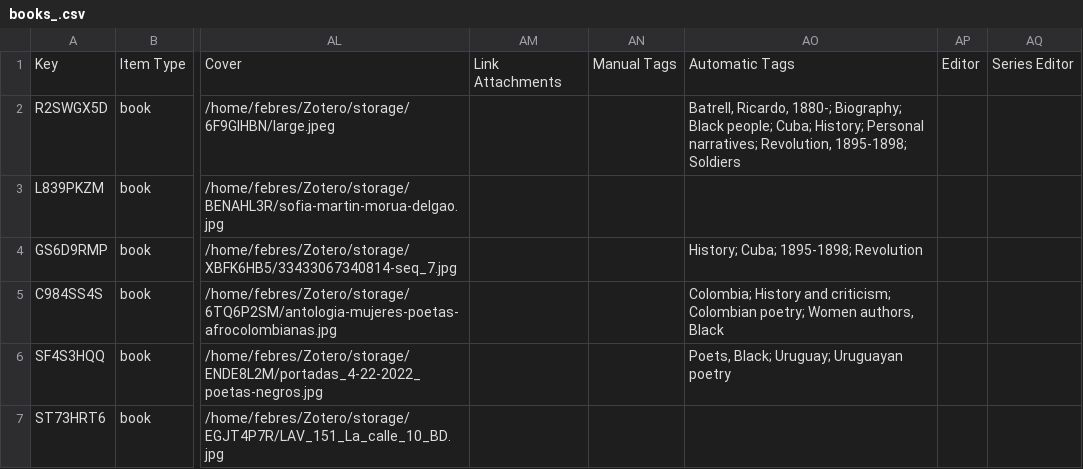
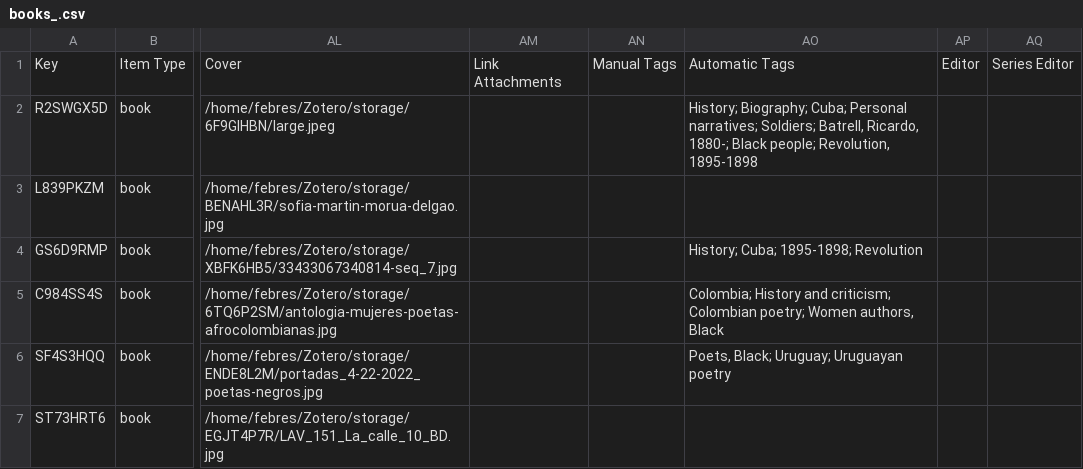
Before and after one commit to febr3s/aalt-morel, a CSV file: _data/books_.csv, drawn as a sheet; only a part is shown, gaps mark what is left out; the diff covers the shown part only; the diff names each change by its address in the sheet, - before the commit and + after, or states it on an @@ line.

```diff
--- a/_data/books_.csv
+++ b/_data/books_.csv
-AO2: Batrell, Ricardo, 1880-; Biography; Black people; Cuba; History; Personal narratives; Revolution, 1895-1898; Soldiers
+AO2: History; Biography; Cuba; Personal narratives; Soldiers; Batrell, Ricardo, 1880-; Black people; Revolution, 1895-1898
```
Also changed, not shown: 1 removed row and 3 edited cells elsewhere in this file, _data/books.csv, 13 other files.
